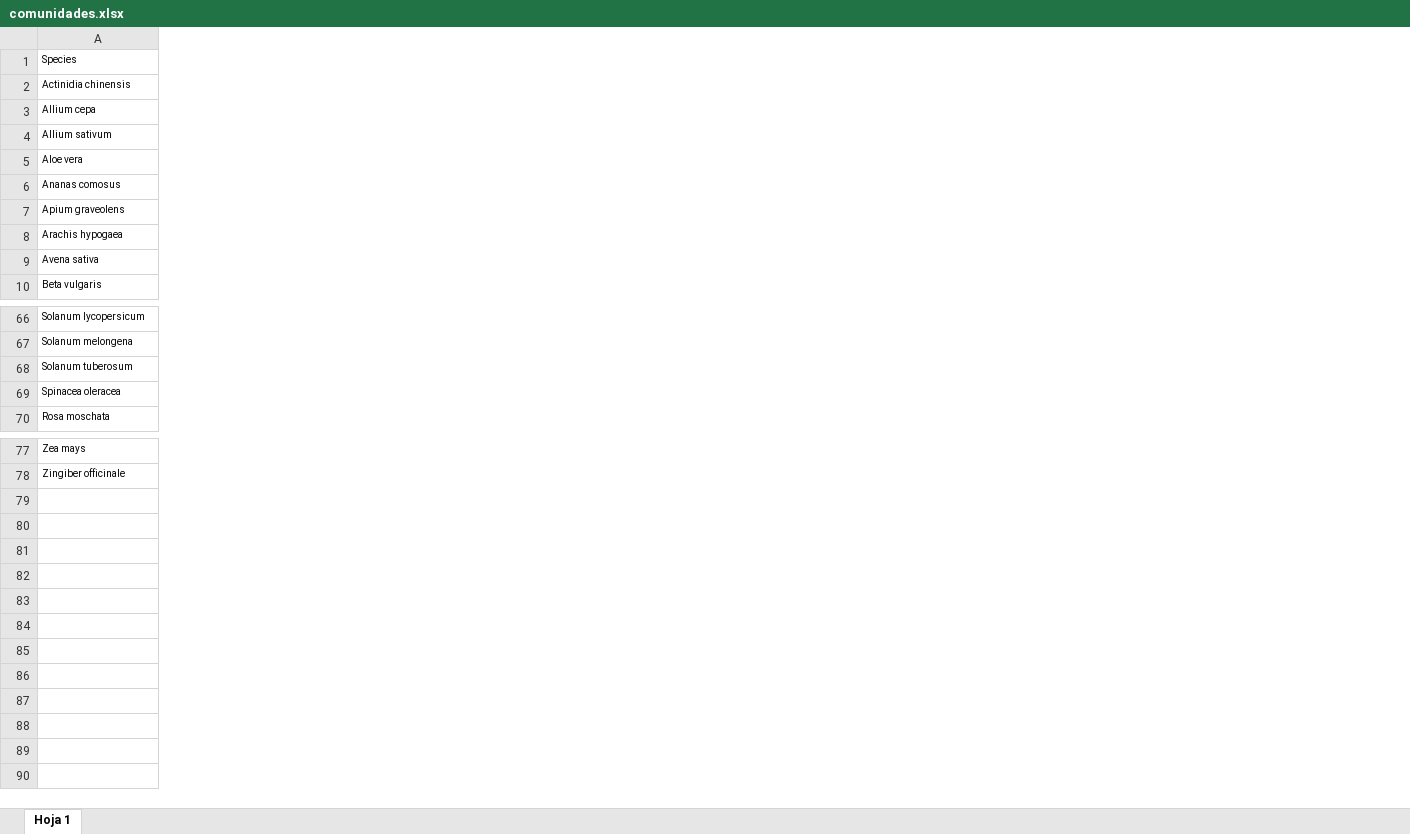
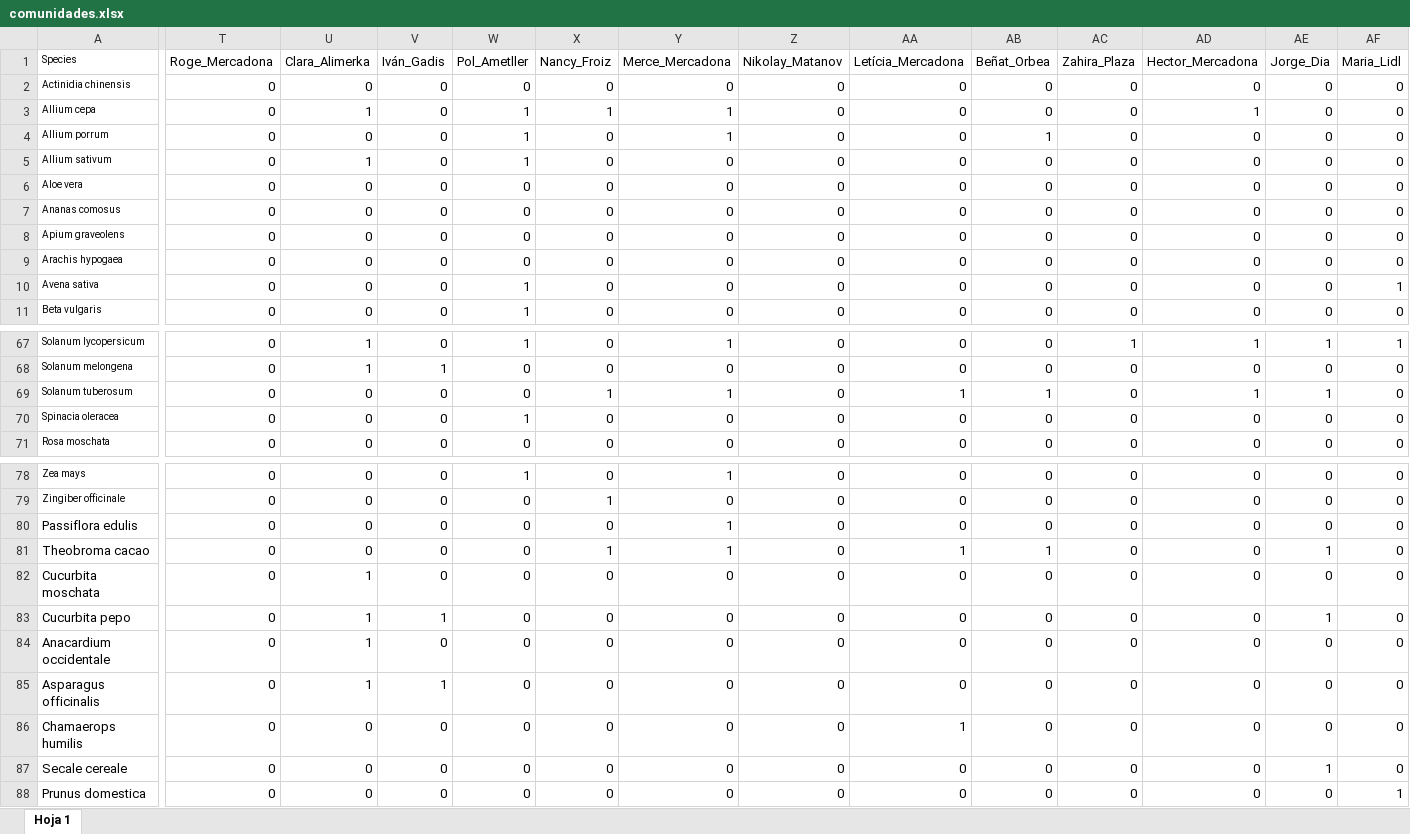
Before and after one commit to amesclir/PCM_S13, an Excel workbook: comunidades.xlsx, sheet Hoja 1, drawn as a sheet; only a part is shown, gaps mark what is left out; values as stored, in another font and other column widths than the file's, no borders; charts and pictures not drawn; addresses are those after the commit; rows hold the shown columns only; the diff names each change by its address in the sheet, - before the commit and + after, or states it on an @@ line.

```diff
--- a/comunidades.xlsx (sheet Hoja 1)
+++ b/comunidades.xlsx (sheet Hoja 1)
+column T (Roge_Mercadona), rows 2-3: 0 | 0; rows 5-11: all 0; rows 67-71: all 0; rows 78-79: 0 | 0
+column U (Clara_Alimerka), rows 2-3: 0 | 1; rows 5-11: 1 | 0 | 0 | 0 | 0 | 0 | 0; rows 67-71: 1 | 1 | 0 | 0 | 0; rows 78-79: 0 | 0
+column V (Iván_Gadis), rows 2-3: 0 | 0; rows 5-11: all 0; rows 67-71: 0 | 1 | 0 | 0 | 0; rows 78-79: 0 | 0
+column W (Pol_Ametller), rows 2-3: 0 | 1; rows 5-11: 1 | 0 | 0 | 0 | 0 | 1 | 1; rows 67-71: 1 | 0 | 0 | 1 | 0; rows 78-79: 1 | 0
+column X (Nancy_Froiz), rows 2-3: 0 | 1; rows 5-11: all 0; rows 67-71: 0 | 0 | 1 | 0 | 0; rows 78-79: 0 | 1
+column Y (Merce_Mercadona), rows 2-3: 0 | 1; rows 5-11: all 0; rows 67-71: 1 | 0 | 1 | 0 | 0; rows 78-79: 1 | 0
+column Z (Nikolay_Matanov), rows 2-3: 0 | 0; rows 5-11: all 0; rows 67-71: all 0; rows 78-79: 0 | 0
+column AA (Letícia_Mercadona), rows 2-3: 0 | 0; rows 5-11: all 0; rows 67-71: 0 | 0 | 1 | 0 | 0; rows 78-79: 0 | 0
+column AB (Beñat_Orbea), rows 2-3: 0 | 0; rows 5-11: all 0; rows 67-71: 0 | 0 | 1 | 0 | 0; rows 78-79: 0 | 0
+column AC (Zahira_Plaza), rows 2-3: 0 | 0; rows 5-11: all 0; rows 67-71: 1 | 0 | 0 | 0 | 0; rows 78-79: 0 | 0
+column AD (Hector_Mercadona), rows 2-3: 0 | 1; rows 5-11: all 0; rows 67-71: 1 | 0 | 1 | 0 | 0; rows 78-79: 0 | 0
+column AE (Jorge_Dia), rows 2-3: 0 | 0; rows 5-11: all 0; rows 67-71: 1 | 0 | 1 | 0 | 0; rows 78-79: 0 | 0
+column AF (Maria_Lidl), rows 2-3: 0 | 0; rows 5-11: 0 | 0 | 0 | 0 | 0 | 1 | 0; rows 67-71: 1 | 0 | 0 | 0 | 0; rows 78-79: 0 | 0
+row 4: Allium porrum | 0 | 0 | 0 | 1 | 0 | 1 | 0 | 0 | 1 | 0 | 0 | 0 | 0
-A70 (Species): Spinacea oleracea
+A70 (Species): Spinacia oleracea
+row 80: Passiflora edulis | 0 | 0 | 0 | 0 | 0 | 1 | 0 | 0 | 0 | 0 | 0 | 0 | 0
+row 81: Theobroma cacao | 0 | 0 | 0 | 0 | 1 | 1 | 0 | 1 | 1 | 0 | 0 | 1 | 0
+row 82: Cucurbita moschata | 0 | 1 | 0 | 0 | 0 | 0 | 0 | 0 | 0 | 0 | 0 | 0 | 0
+row 83: Cucurbita pepo | 0 | 1 | 1 | 0 | 0 | 0 | 0 | 0 | 0 | 0 | 0 | 1 | 0
+row 84: Anacardium occidentale | 0 | 1 | 0 | 0 | 0 | 0 | 0 | 0 | 0 | 0 | 0 | 0 | 0
+row 85: Asparagus officinalis | 0 | 1 | 1 | 0 | 0 | 0 | 0 | 0 | 0 | 0 | 0 | 0 | 0
+row 86: Chamaerops humilis | 0 | 0 | 0 | 0 | 0 | 0 | 0 | 1 | 0 | 0 | 0 | 0 | 0
+row 87: Secale cereale | 0 | 0 | 0 | 0 | 0 | 0 | 0 | 0 | 0 | 0 | 0 | 1 | 0
+row 88: Prunus domestica | 0 | 0 | 0 | 0 | 0 | 0 | 0 | 0 | 0 | 0 | 0 | 0 | 1
```
Also changed, not shown: 2 other files.
